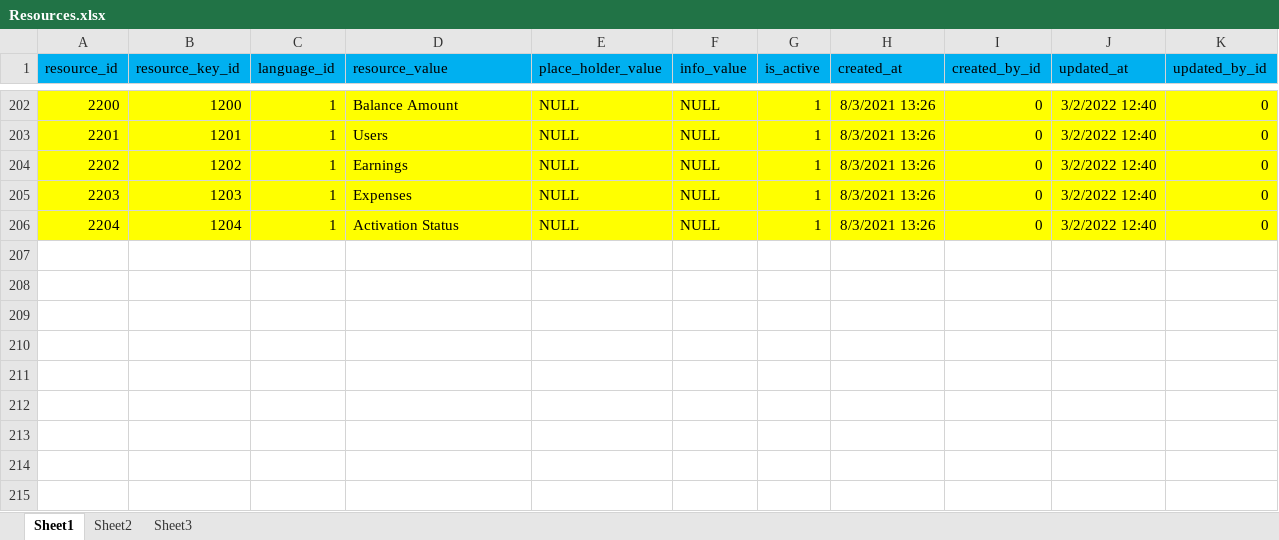
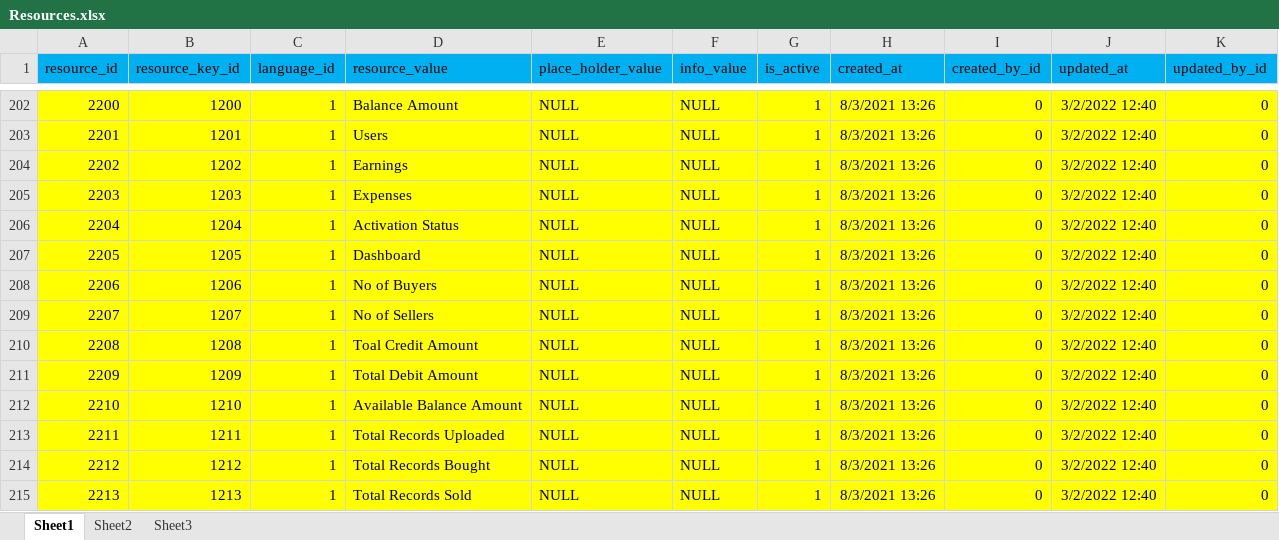
Before and after one commit to balvvant/RecordsApp, an Excel workbook: DBScript/Resources.xlsx, sheet Sheet1, drawn as a sheet; only a part is shown, gaps mark what is left out; values as stored, in another font and other column widths than the file's, no borders; the diff names each change by its address in the sheet, - before the commit and + after, or states it on an @@ line.

```diff
--- a/DBScript/Resources.xlsx (sheet Sheet1)
+++ b/DBScript/Resources.xlsx (sheet Sheet1)
+row 207: 2205 | 1205 | 1 | Dashboard | NULL | NULL | 1 | 8/3/2021 13:26 | 0 | 3/2/2022 12:40 | 0
+row 208: 2206 | 1206 | 1 | No of Buyers | NULL | NULL | 1 | 8/3/2021 13:26 | 0 | 3/2/2022 12:40 | 0
+row 209: 2207 | 1207 | 1 | No of Sellers | NULL | NULL | 1 | 8/3/2021 13:26 | 0 | 3/2/2022 12:40 | 0
+row 210: 2208 | 1208 | 1 | Toal Credit Amount | NULL | NULL | 1 | 8/3/2021 13:26 | 0 | 3/2/2022 12:40 | 0
+row 211: 2209 | 1209 | 1 | Total Debit Amount | NULL | NULL | 1 | 8/3/2021 13:26 | 0 | 3/2/2022 12:40 | 0
+row 212: 2210 | 1210 | 1 | Available Balance Amount | NULL | NULL | 1 | 8/3/2021 13:26 | 0 | 3/2/2022 12:40 | 0
+row 213: 2211 | 1211 | 1 | Total Records Uploaded | NULL | NULL | 1 | 8/3/2021 13:26 | 0 | 3/2/2022 12:40 | 0
+row 214: 2212 | 1212 | 1 | Total Records Bought | NULL | NULL | 1 | 8/3/2021 13:26 | 0 | 3/2/2022 12:40 | 0
+row 215: 2213 | 1213 | 1 | Total Records Sold | NULL | NULL | 1 | 8/3/2021 13:26 | 0 | 3/2/2022 12:40 | 0
```
Also changed, not shown: DBScript/Resource Keys.xlsx, DBScript/ResourceGroups.xlsx, 5 other files.
